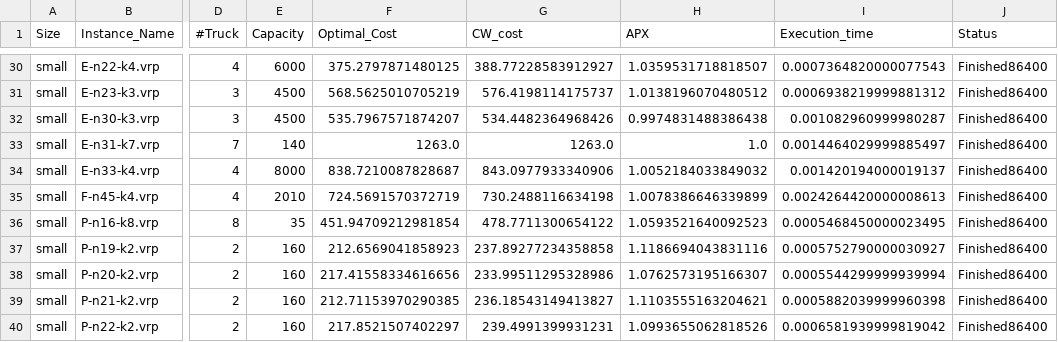
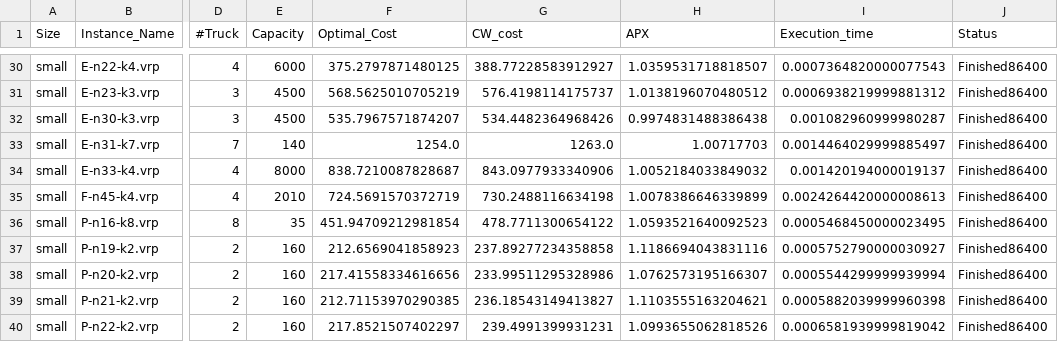
Before and after one commit to CinelliAlessia/Progetto_AMOD, a CSV file: main/Results/Heuristic_Solutions/Clarke_&_Wright_run/CW_All.csv, drawn as a sheet; only a part is shown, gaps mark what is left out; the diff names each change by its address in the sheet, - before the commit and + after, or states it on an @@ line.

```diff
--- a/main/Results/Heuristic_Solutions/Clarke_&_Wright_run/CW_All.csv
+++ b/main/Results/Heuristic_Solutions/Clarke_&_Wright_run/CW_All.csv
-F33 (Optimal_Cost): 1263.0
+F33 (Optimal_Cost): 1254.0
-H33 (APX): 1.0
+H33 (APX): 1.00717703
```
Also changed, not shown: main/Results/Heuristic_Solutions/Clarke_&_Wright_run/small_CW_APX_and_Time.csv, main/Results/Random_Solutions/All_Random_1K.csv, 6 other files.
